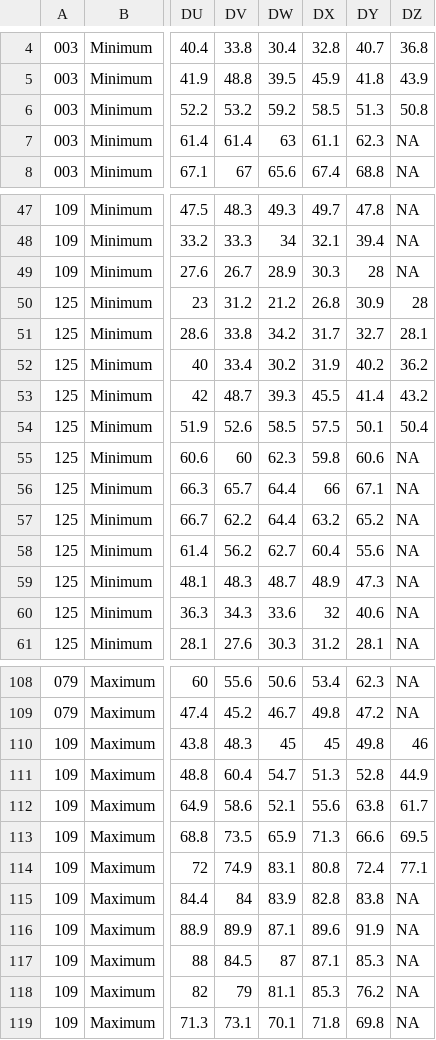
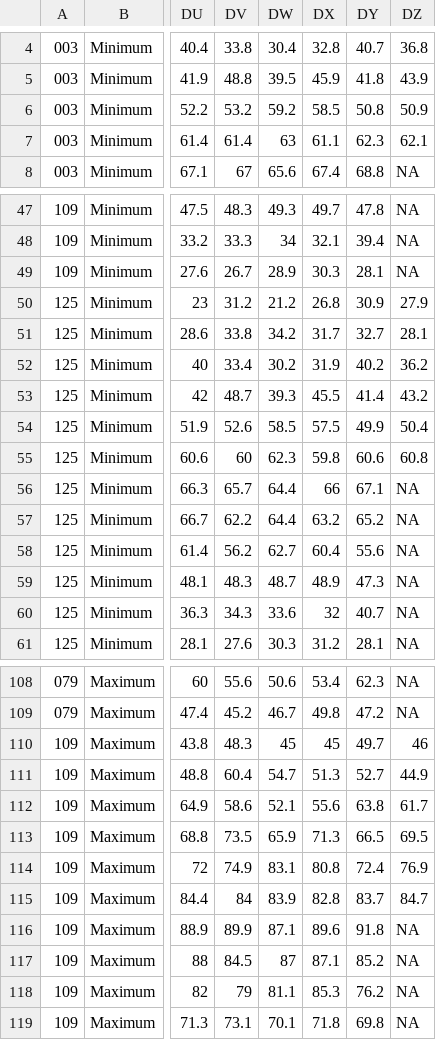
Before and after one commit to virginiaequitycenter/summer-sandbox, a CSV file: TempOvertime/noaa_cville_countyt.csv, drawn as a sheet; only a part is shown, gaps mark what is left out; the diff covers the shown part only; the diff names each change by its address in the sheet, - before the commit and + after, or states it on an @@ line.

```diff
--- a/TempOvertime/noaa_cville_countyt.csv
+++ b/TempOvertime/noaa_cville_countyt.csv
-DY6: 51.3
+DY6: 50.8
-DZ6: 50.8
+DZ6: 50.9
-DZ7: NA
+DZ7: 62.1
-DY49: 28
+DY49: 28.1
-DZ50: 28
+DZ50: 27.9
-DY54: 50.1
+DY54: 49.9
-DZ55: NA
+DZ55: 60.8
-DY60: 40.6
+DY60: 40.7
-DY110: 49.8
+DY110: 49.7
-DY111: 52.8
+DY111: 52.7
-DY113: 66.6
+DY113: 66.5
-DZ114: 77.1
+DZ114: 76.9
-DY115: 83.8
+DY115: 83.7
-DZ115: NA
+DZ115: 84.7
-DY116: 91.9
+DY116: 91.8
-DY117: 85.3
+DY117: 85.2
```
Also changed, not shown: 44 edited cells elsewhere in this file, TempOvertime/noaa_cville_county.csv, TempOvertime/noaa_eastern_county.csv, 25 other files.
